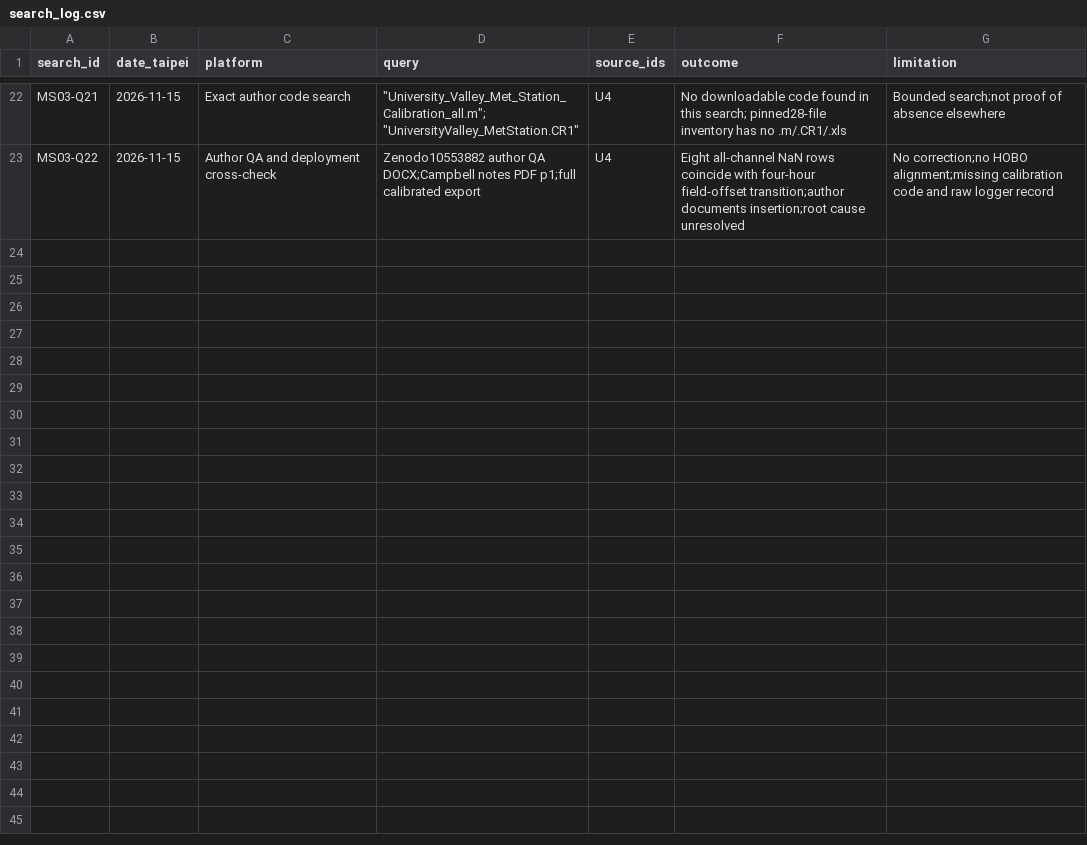
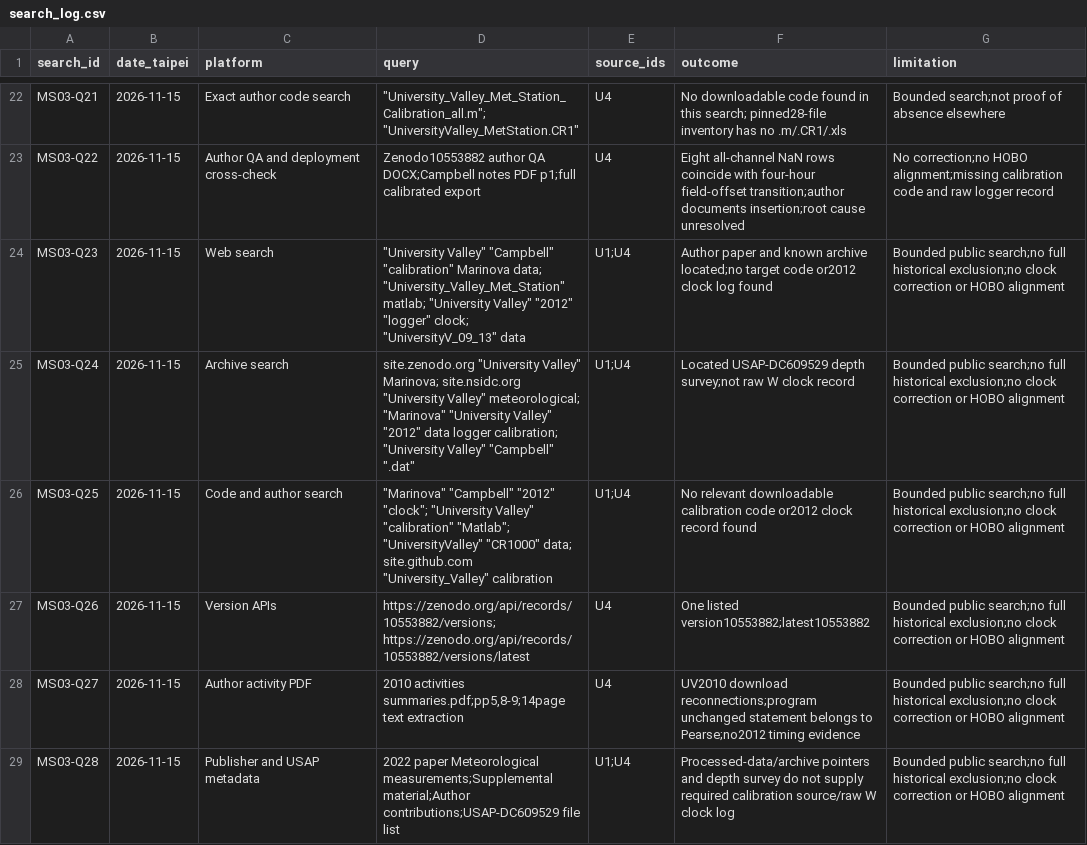
Before and after one commit to zhuang768/NASA-Space-Apps-Challenge-2026-Taipei, a CSV file: outputs/research/MS-03/search_log.csv, drawn as a sheet; only a part is shown, gaps mark what is left out; the diff names each change by its address in the sheet, - before the commit and + after, or states it on an @@ line.

Commit message:
Document bounded search for Campbell code and clock operation logs

```diff
--- a/outputs/research/MS-03/search_log.csv
+++ b/outputs/research/MS-03/search_log.csv
+row 24: MS03-Q23 | 2026-11-15 | Web search | "University Valley" "Campbell" "calibration" Marinova data; "University_Valley_Met_Station" matlab; "University Valley" "2012" "logger" clock; "UniversityV_09_13" data | U1;U4 | Author paper and known archive located;no target code or2012 clock log found | Bounded public search;no full historical exclusion;no clock correction or HOBO alignment
+row 25: MS03-Q24 | 2026-11-15 | Archive search | site.zenodo.org "University Valley" Marinova; site.nsidc.org "University Valley" meteorological; "Marinova" "University Valley" "2012" data logger calibration; "University Valley" "Campbell" ".dat" | U1;U4 | Located USAP-DC609529 depth survey;not raw W clock record | Bounded public search;no full historical exclusion;no clock correction or HOBO alignment
+row 26: MS03-Q25 | 2026-11-15 | Code and author search | "Marinova" "Campbell" "2012" "clock"; "University Valley" "calibration" "Matlab"; "UniversityValley" "CR1000" data; site.github.com "University_Valley" calibration | U1;U4 | No relevant downloadable calibration code or2012 clock record found | Bounded public search;no full historical exclusion;no clock correction or HOBO alignment
+row 27: MS03-Q26 | 2026-11-15 | Version APIs | https://zenodo.org/api/records/10553882/versions; https://zenodo.org/api/records/10553882/versions/latest | U4 | One listed version10553882;latest10553882 | Bounded public search;no full historical exclusion;no clock correction or HOBO alignment
+row 28: MS03-Q27 | 2026-11-15 | Author activity PDF | 2010 activities summaries.pdf;pp5,8-9;14page text extraction | U4 | UV2010 download reconnections;program unchanged statement belongs to Pearse;no2012 timing evidence | Bounded public search;no full historical exclusion;no clock correction or HOBO alignment
+row 29: MS03-Q28 | 2026-11-15 | Publisher and USAP metadata | 2022 paper Meteorological measurements;Supplemental material;Author contributions;USAP-DC609529 file list | U1;U4 | Processed-data/archive pointers and depth survey do not supply required calibration source/raw W clock log | Bounded public search;no full historical exclusion;no clock correction or HOBO alignment
```
Also changed, not shown: 4 other files.
